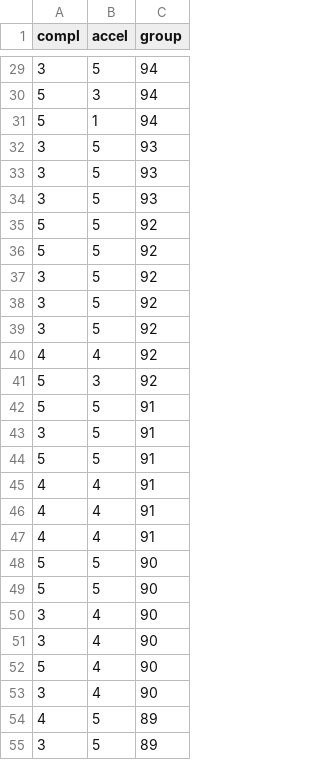
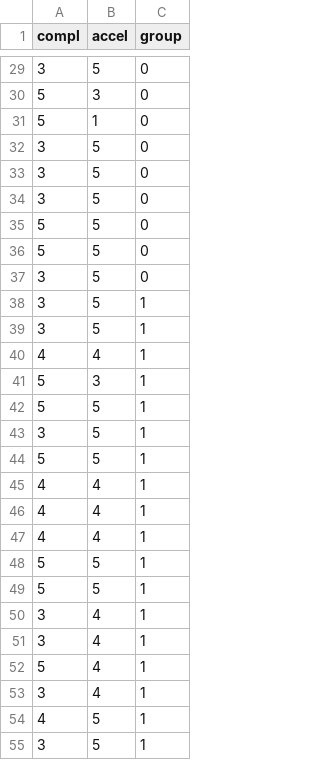
Before and after one commit to achieve0410/fel, a CSV file: test_data.csv, drawn as a sheet; only a part is shown, gaps mark what is left out; the diff covers the shown part only.

```diff
--- a/test_data.csv
+++ b/test_data.csv
@@ -29,27 +29,27 @@ compl,accel,group
-3,5,94
-5,3,94
-5,1,94
-3,5,93
-3,5,93
-3,5,93
-5,5,92
-5,5,92
-3,5,92
-3,5,92
-3,5,92
-4,4,92
-5,3,92
-5,5,91
-3,5,91
-5,5,91
-4,4,91
-4,4,91
-4,4,91
-5,5,90
-5,5,90
-3,4,90
-3,4,90
-5,4,90
-3,4,90
-4,5,89
-3,5,89
+3,5,0
+5,3,0
+5,1,0
+3,5,0
+3,5,0
+3,5,0
+5,5,0
+5,5,0
+3,5,0
+3,5,1
+3,5,1
+4,4,1
+5,3,1
+5,5,1
+3,5,1
+5,5,1
+4,4,1
+4,4,1
+4,4,1
+5,5,1
+5,5,1
+3,4,1
+3,4,1
+5,4,1
+3,4,1
+4,5,1
+3,5,1
```
Also changed, not shown: 157 edited cells elsewhere in this file, 3 other files.
